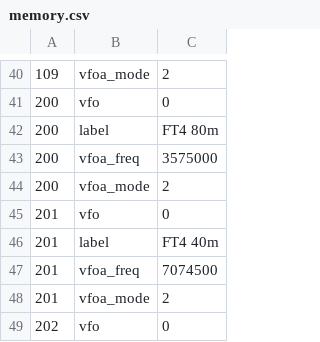
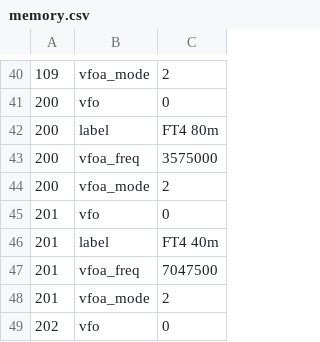
Before and after one commit to strijar/x6100_gui, a CSV file: sql/memory.csv, drawn as a sheet; only a part is shown, gaps mark what is left out.

Commit message:
FT4 20m freq fixed

```diff
--- a/sql/memory.csv
+++ b/sql/memory.csv
@@ -46,3 +46,3 @@
 201	label	FT4 40m
-201	vfoa_freq	7074500
+201	vfoa_freq	7047500
 201	vfoa_mode	2
```
